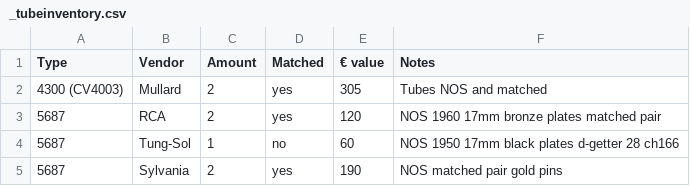
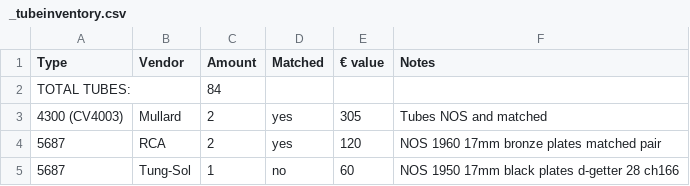
Before and after one commit to geraldfehringer/hificouching, a CSV file: _data/_tubeinventory.csv, drawn as a sheet; only a part is shown; the shorter side is filled out with more unchanged rows; the diff names each change by its address in the sheet, - before the commit and + after, or states it on an @@ line.

Commit message:
fux tube inventory

```diff
--- a/_data/_tubeinventory.csv
+++ b/_data/_tubeinventory.csv
+row 2: TOTAL TUBES: |  | 84
```
Also changed, not shown: _data/tubeinventory.csv.
